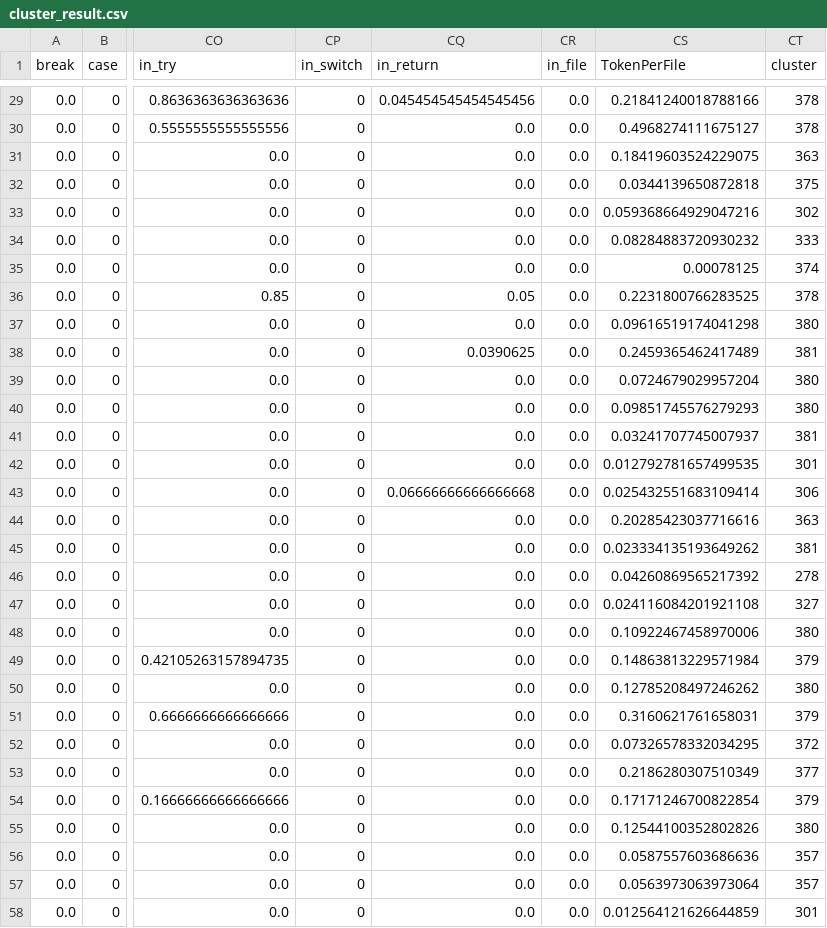
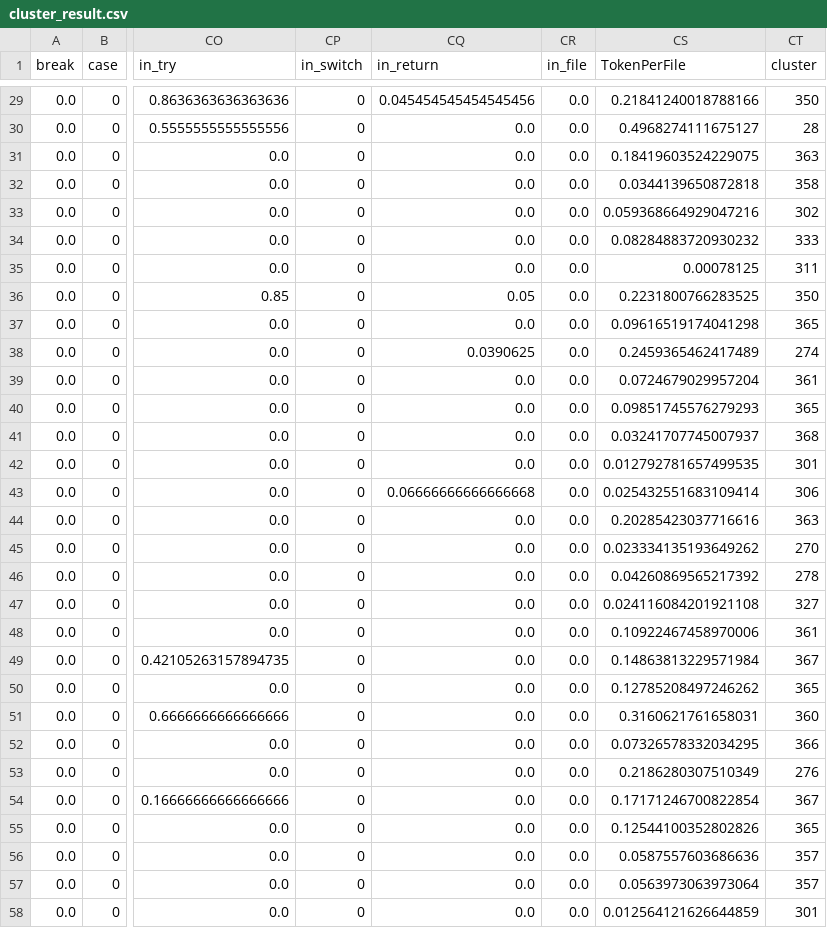
Before and after one commit to hl5814/AMJ, a CSV file: Clustering/cluster_result.csv, drawn as a sheet; only a part is shown, gaps mark what is left out; the diff covers the shown part only; the diff names each change by its address in the sheet, - before the commit and + after, or states it on an @@ line.

```diff
--- a/Clustering/cluster_result.csv
+++ b/Clustering/cluster_result.csv
-CT29 (cluster): 378
+CT29 (cluster): 350
-CT30 (cluster): 378
+CT30 (cluster): 28
-CT32 (cluster): 375
+CT32 (cluster): 358
-CT35 (cluster): 374
+CT35 (cluster): 311
-CT36 (cluster): 378
+CT36 (cluster): 350
-CT37 (cluster): 380
+CT37 (cluster): 365
-CT38 (cluster): 381
+CT38 (cluster): 274
-CT39 (cluster): 380
+CT39 (cluster): 361
-CT40 (cluster): 380
+CT40 (cluster): 365
-CT41 (cluster): 381
+CT41 (cluster): 368
-CT45 (cluster): 381
+CT45 (cluster): 270
-CT48 (cluster): 380
+CT48 (cluster): 361
-CT49 (cluster): 379
+CT49 (cluster): 367
-CT50 (cluster): 380
+CT50 (cluster): 365
-CT51 (cluster): 379
+CT51 (cluster): 360
-CT52 (cluster): 372
+CT52 (cluster): 366
-CT53 (cluster): 377
+CT53 (cluster): 276
-CT54 (cluster): 379
+CT54 (cluster): 367
-CT55 (cluster): 380
+CT55 (cluster): 365
```
Also changed, not shown: 77 edited cells elsewhere in this file, 4 other files.
